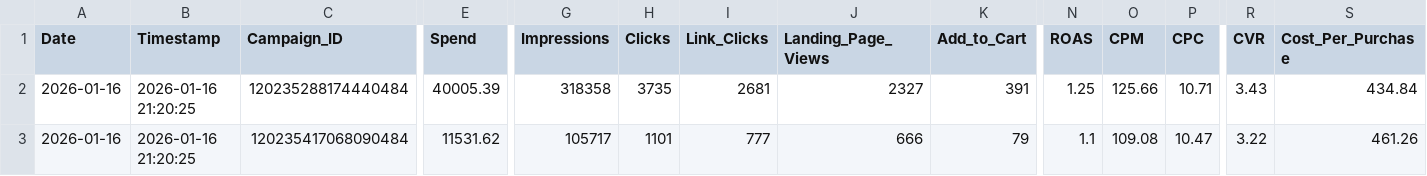
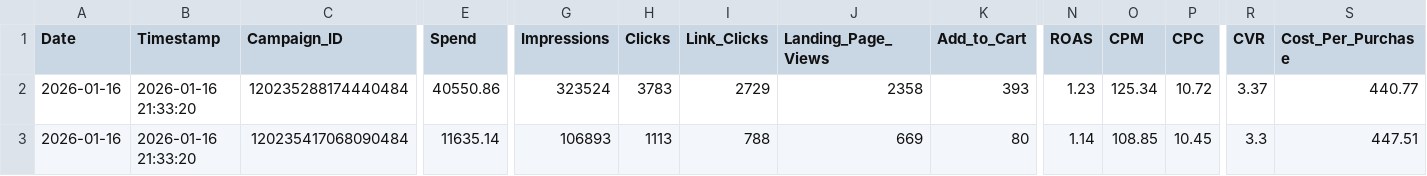
Before and after one commit to sreepathiyogi-blip/meta-live-dashboard, a CSV file: live_today_performance.csv, drawn as a sheet; only a part is shown, gaps mark what is left out; the diff covers the shown part only; the diff names each change by its address in the sheet, - before the commit and + after, or states it on an @@ line.

```diff
--- a/live_today_performance.csv
+++ b/live_today_performance.csv
-B2:B3 (Timestamp): 2026-01-16 21:20:25
+B2:B3 (Timestamp): 2026-01-16 21:33:20
-E2 (Spend): 40005.39
+E2 (Spend): 40550.86
-G2 (Impressions): 318358
+G2 (Impressions): 323524
-H2 (Clicks): 3735
+H2 (Clicks): 3783
-I2 (Link_Clicks): 2681
+I2 (Link_Clicks): 2729
-J2 (Landing_Page_Views): 2327
+J2 (Landing_Page_Views): 2358
-K2 (Add_to_Cart): 391
+K2 (Add_to_Cart): 393
-N2 (ROAS): 1.25
+N2 (ROAS): 1.23
-O2 (CPM): 125.66
+O2 (CPM): 125.34
-P2 (CPC): 10.71
+P2 (CPC): 10.72
-R2 (CVR): 3.43
+R2 (CVR): 3.37
-S2 (Cost_Per_Purchase): 434.84
+S2 (Cost_Per_Purchase): 440.77
-E3 (Spend): 11531.62
+E3 (Spend): 11635.14
-G3 (Impressions): 105717
+G3 (Impressions): 106893
-H3 (Clicks): 1101
+H3 (Clicks): 1113
-I3 (Link_Clicks): 777
+I3 (Link_Clicks): 788
-J3 (Landing_Page_Views): 666
+J3 (Landing_Page_Views): 669
-K3 (Add_to_Cart): 79
+K3 (Add_to_Cart): 80
-N3 (ROAS): 1.1
+N3 (ROAS): 1.14
-O3 (CPM): 109.08
+O3 (CPM): 108.85
-P3 (CPC): 10.47
+P3 (CPC): 10.45
-R3 (CVR): 3.22
+R3 (CVR): 3.3
-S3 (Cost_Per_Purchase): 461.26
+S3 (Cost_Per_Purchase): 447.51
```
Also changed, not shown: 171 edited cells elsewhere in this file, complete_campaign_data.csv, daily_summary.csv, 2 other files.
